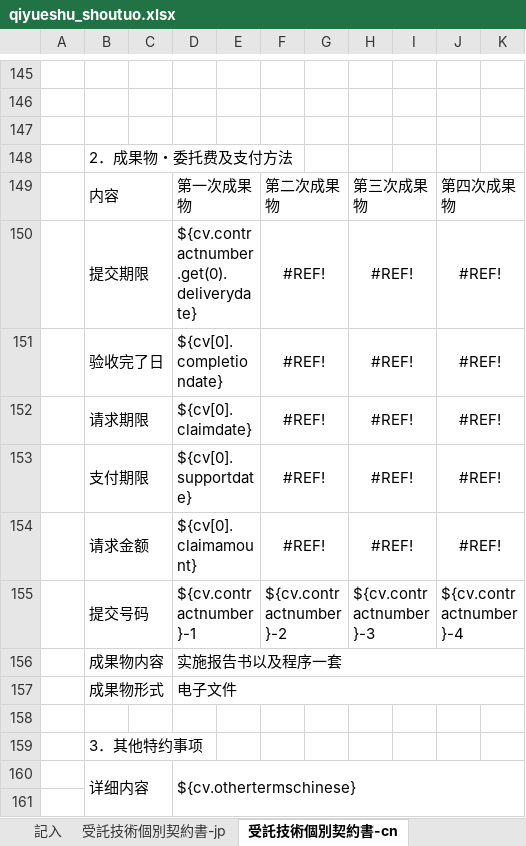
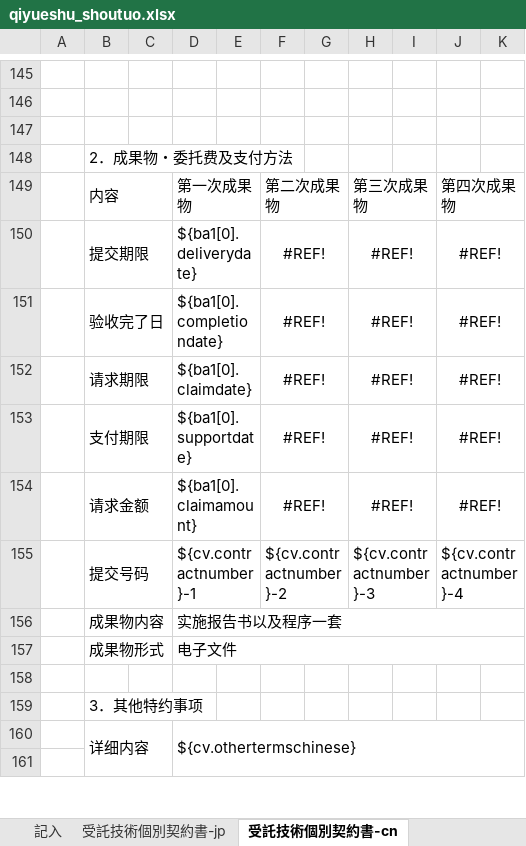
Before and after one commit to zhangtianciAnt/newparkcloud, an Excel workbook: controller/src/main/resources/jxls_templates/qiyueshu_shoutuo.xlsx, sheet 受託技術個別契約書-cn, drawn as a sheet; only a part is shown, gaps mark what is left out; values as stored, in another font and other column widths than the file's, no borders; the diff names each change by its address in the sheet, - before the commit and + after, or states it on an @@ line.

```diff
--- a/controller/src/main/resources/jxls_templates/qiyueshu_shoutuo.xlsx (sheet 受託技術個別契約書-cn)
+++ b/controller/src/main/resources/jxls_templates/qiyueshu_shoutuo.xlsx (sheet 受託技術個別契約書-cn)
-D150: ${cv.contractnumber.get(0).deliverydate}
+D150: ${ba1[0].deliverydate}
-D151: ${cv[0].completiondate}
+D151: ${ba1[0].completiondate}
-D152: ${cv[0].claimdate}
+D152: ${ba1[0].claimdate}
-D153: ${cv[0].supportdate}
+D153: ${ba1[0].supportdate}
-D154: ${cv[0].claimamount}
+D154: ${ba1[0].claimamount}
```
Also changed, not shown: sheet 記入, sheet 受託技術個別契約書-jp, 2 other files.
